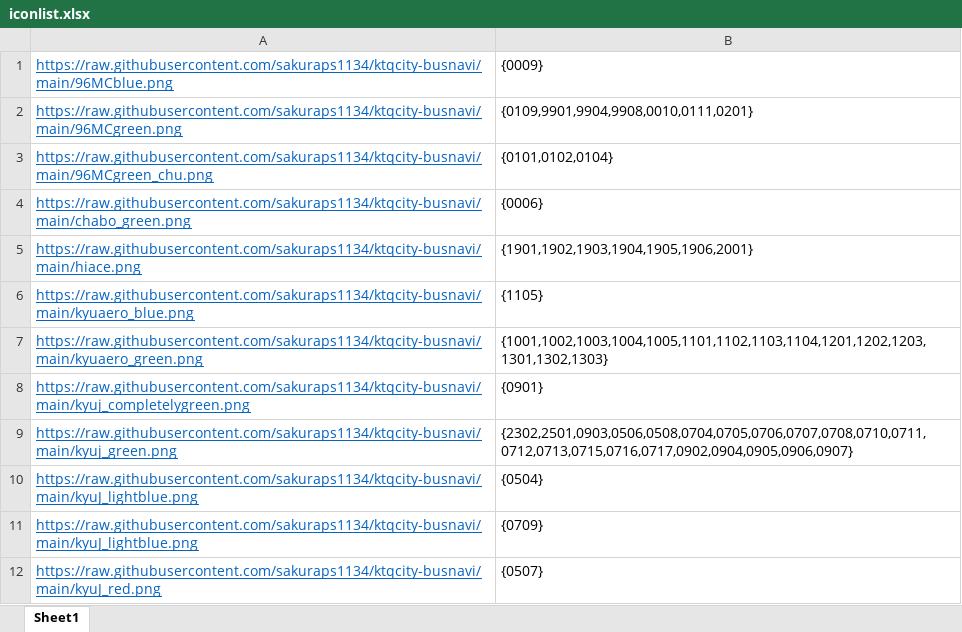
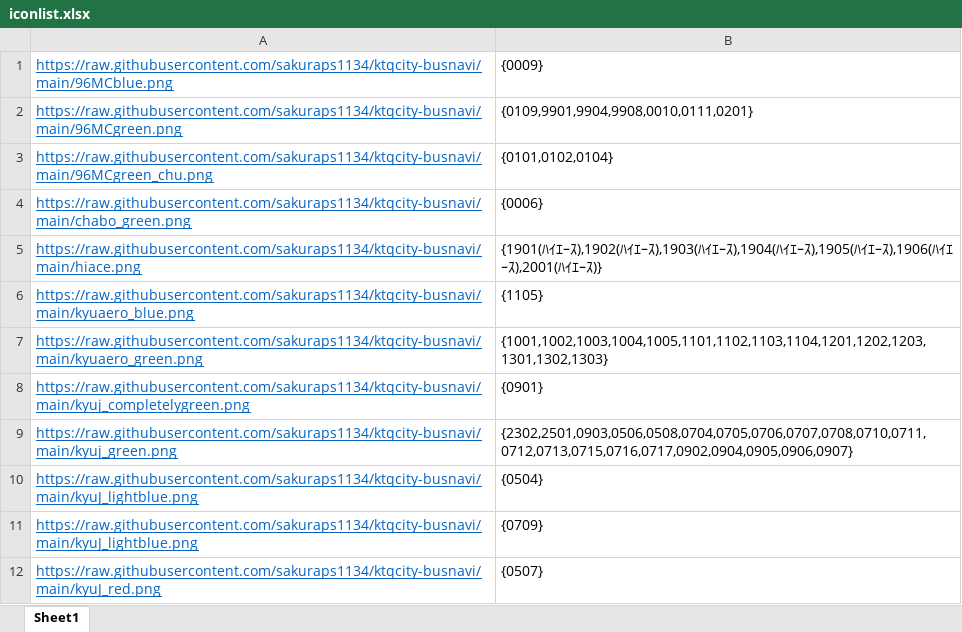
Before and after one commit to sakuraps1134/ktqcity-busnavi, an Excel workbook: iconlist.xlsx, sheet Sheet1, drawn as a sheet; only a part is shown; values as stored, in another font and other column widths than the file's, no borders; the diff names each change by its address in the sheet, - before the commit and + after, or states it on an @@ line.

Commit message:
Add files via upload

```diff
--- a/iconlist.xlsx (sheet Sheet1)
+++ b/iconlist.xlsx (sheet Sheet1)
-B5: {1901,1902,1903,1904,1905,1906,2001}
+B5: {1901(ﾊｲｴｰｽ),1902(ﾊｲｴｰｽ),1903(ﾊｲｴｰｽ),1904(ﾊｲｴｰｽ),1905(ﾊｲｴｰｽ),1906(ﾊｲｴｰｽ),2001(ﾊｲｴｰｽ)}
```
